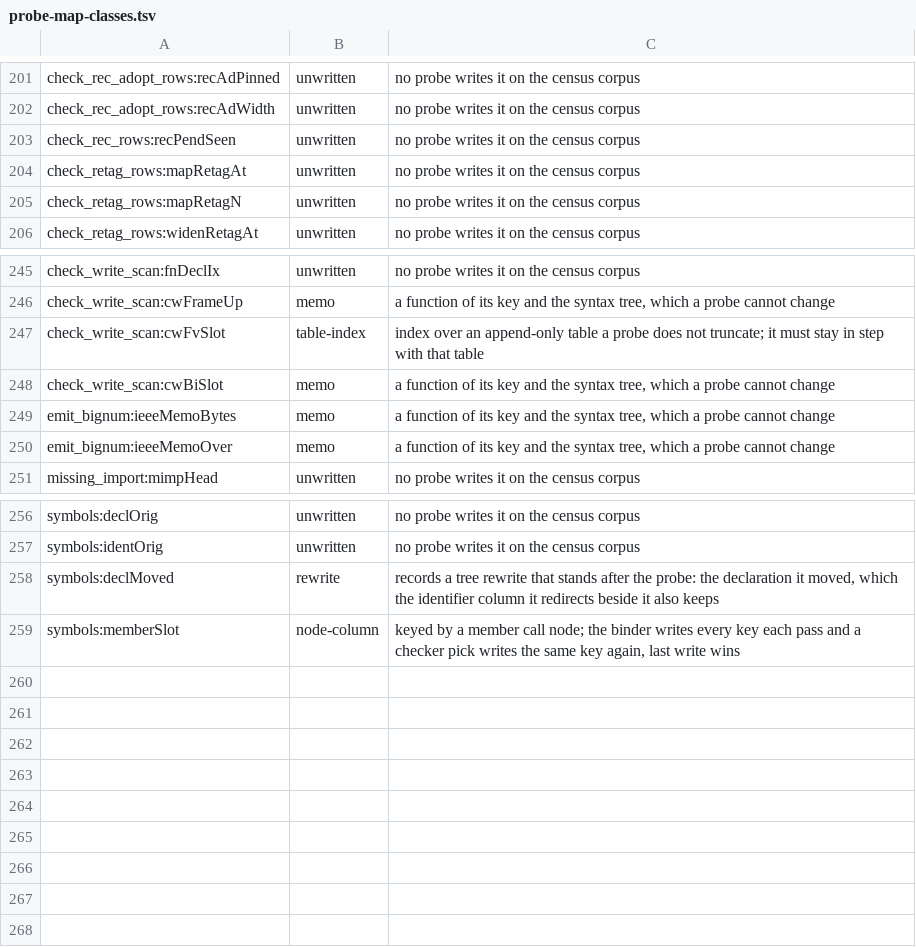
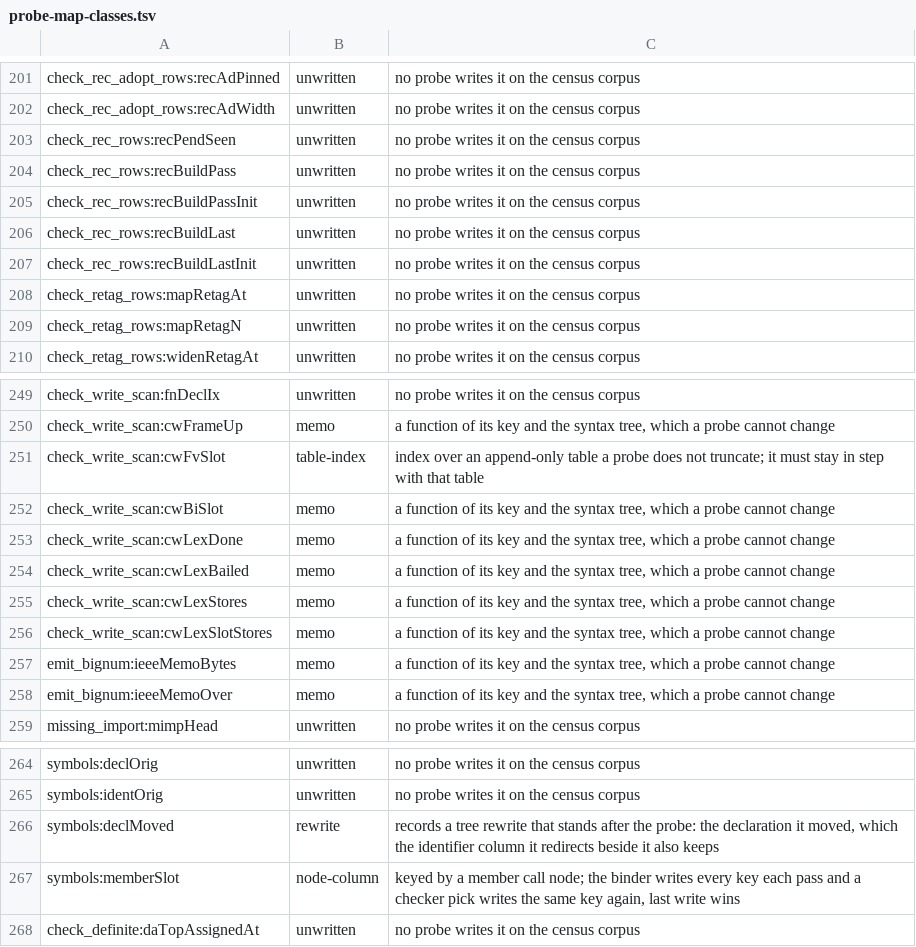
Before and after one commit to voces/vl, a TSV file: scripts/probe-map-classes.tsv, drawn as a sheet; only a part is shown, gaps mark what is left out.

```diff
--- a/scripts/probe-map-classes.tsv
+++ b/scripts/probe-map-classes.tsv
@@ -203,2 +203,6 @@ check_rec_adopt_rows:recAdWidth	unwritten	no probe writes it on the census corpu
 check_rec_rows:recPendSeen	unwritten	no probe writes it on the census corpus
+check_rec_rows:recBuildPass	unwritten	no probe writes it on the census corpus
+check_rec_rows:recBuildPassInit	unwritten	no probe writes it on the census corpus
+check_rec_rows:recBuildLast	unwritten	no probe writes it on the census corpus
+check_rec_rows:recBuildLastInit	unwritten	no probe writes it on the census corpus
 check_retag_rows:mapRetagAt	unwritten	no probe writes it on the census corpus
@@ -248,2 +252,6 @@ check_write_scan:cwFvSlot	table-index	index over an append-only table a probe do
 check_write_scan:cwBiSlot	memo	a function of its key and the syntax tree, which a probe cannot change
+check_write_scan:cwLexDone	memo	a function of its key and the syntax tree, which a probe cannot change
+check_write_scan:cwLexBailed	memo	a function of its key and the syntax tree, which a probe cannot change
+check_write_scan:cwLexStores	memo	a function of its key and the syntax tree, which a probe cannot change
+check_write_scan:cwLexSlotStores	memo	a function of its key and the syntax tree, which a probe cannot change
 emit_bignum:ieeeMemoBytes	memo	a function of its key and the syntax tree, which a probe cannot change
@@ -259 +267,2 @@ symbols:declMoved	rewrite	records a tree rewrite that stands after the probe: th
 symbols:memberSlot	node-column	keyed by a member call node; the binder writes every key each pass and a checker pick writes the same key again, last write wins
+check_definite:daTopAssignedAt	unwritten	no probe writes it on the census corpus
```
Also changed, not shown: 13 other files.
